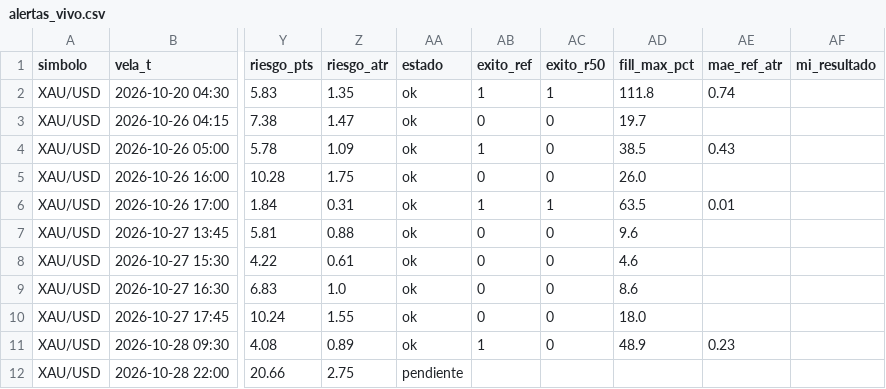
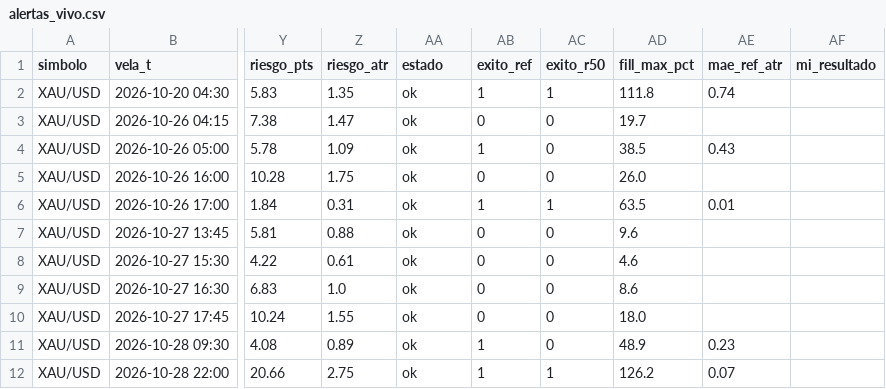
Before and after one commit to fullcostosos/paraelbot-graficos, a CSV file: datos/alertas_vivo.csv, drawn as a sheet; only a part is shown, gaps mark what is left out; the diff names each change by its address in the sheet, - before the commit and + after, or states it on an @@ line.

Commit message:
datos

```diff
--- a/datos/alertas_vivo.csv
+++ b/datos/alertas_vivo.csv
-AA12 (estado): pendiente
+AA12 (estado): ok
-AB12 (exito_ref): (empty)
+AB12 (exito_ref): 1
-AC12 (exito_r50): (empty)
+AC12 (exito_r50): 1
-AD12 (fill_max_pct): (empty)
+AD12 (fill_max_pct): 126.2
-AE12 (mae_ref_atr): (empty)
+AE12 (mae_ref_atr): 0.07
```
